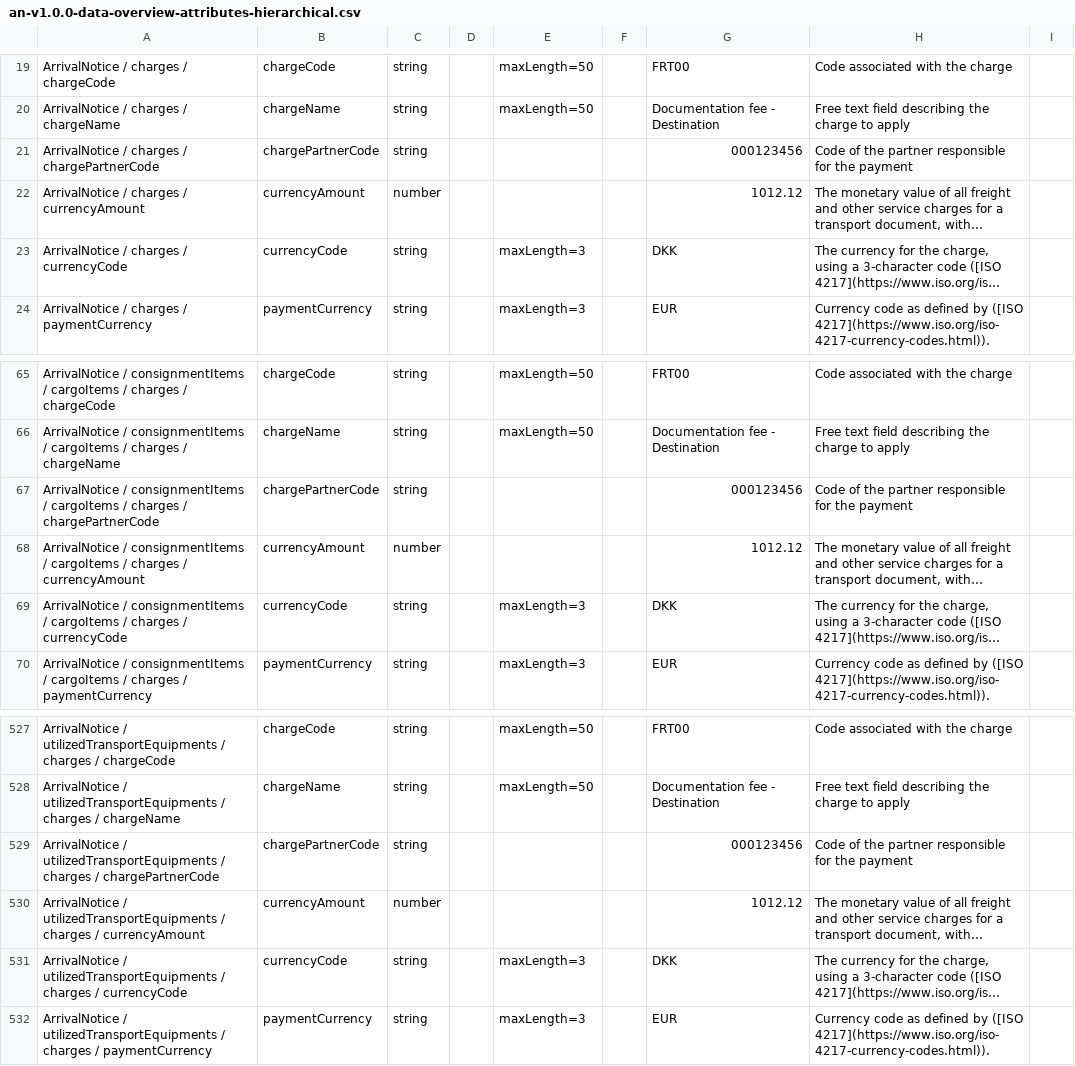
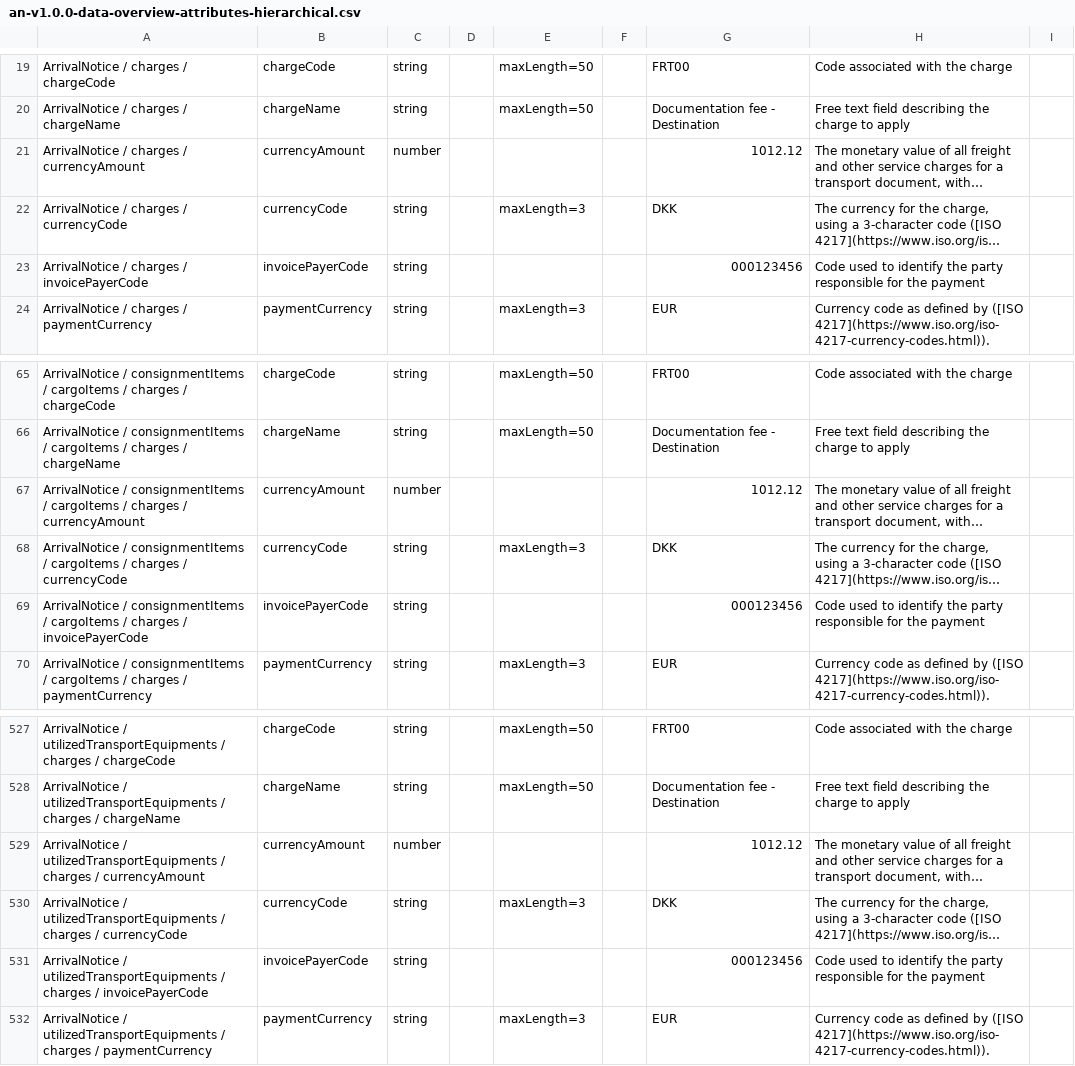
Before and after one commit to dcsaorg/Conformance-Gateway, a CSV file: specifications/generated-resources/standards/an/v100/an-v1.0.0-data-overview-attributes-hierarchical.csv, drawn as a sheet; only a part is shown, gaps mark what is left out; long unchanged cells end in …; removed rows and columns are numbered as before the commit, all else as after; the diff names each change by its address in the sheet, - before the commit and + after, or states it on an @@ line.

Commit message:
SD-2437 AN chargePartnerCode renamed to invoicePayerCode

```diff
--- a/specifications/generated-resources/standards/an/v100/an-v1.0.0-data-overview-attributes-hierarchical.csv
+++ b/specifications/generated-resources/standards/an/v100/an-v1.0.0-data-overview-attributes-hierarchical.csv
-row 21: ArrivalNotice / charges / chargePartnerCode | chargePartnerCode | string |  |  |  | 000123456 | Code of the partner responsible for the payment
+row 23: ArrivalNotice / charges / invoicePayerCode | invoicePayerCode | string |  |  |  | 000123456 | Code used to identify the party responsible for the payment
-row 67: ArrivalNotice / consignmentItems / cargoItems / charges / chargePartnerCode | chargePartnerCode | string |  |  |  | 000123456 | Code of the partner responsible for the payment
+row 69: ArrivalNotice / consignmentItems / cargoItems / charges / invoicePayerCode | invoicePayerCode | string |  |  |  | 000123456 | Code used to identify the party responsible for the payment
-row 529: ArrivalNotice / utilizedTransportEquipments / charges / chargePartnerCode | chargePartnerCode | string |  |  |  | 000123456 | Code of the partner responsible for the payment
+row 531: ArrivalNotice / utilizedTransportEquipments / charges / invoicePayerCode | invoicePayerCode | string |  |  |  | 000123456 | Code used to identify the party responsible for the payment
```
Also changed, not shown: specifications/generated-resources/standards/an/v100/an-v1.0.0-data-overview-attributes-normalized.csv, 4 other files.
